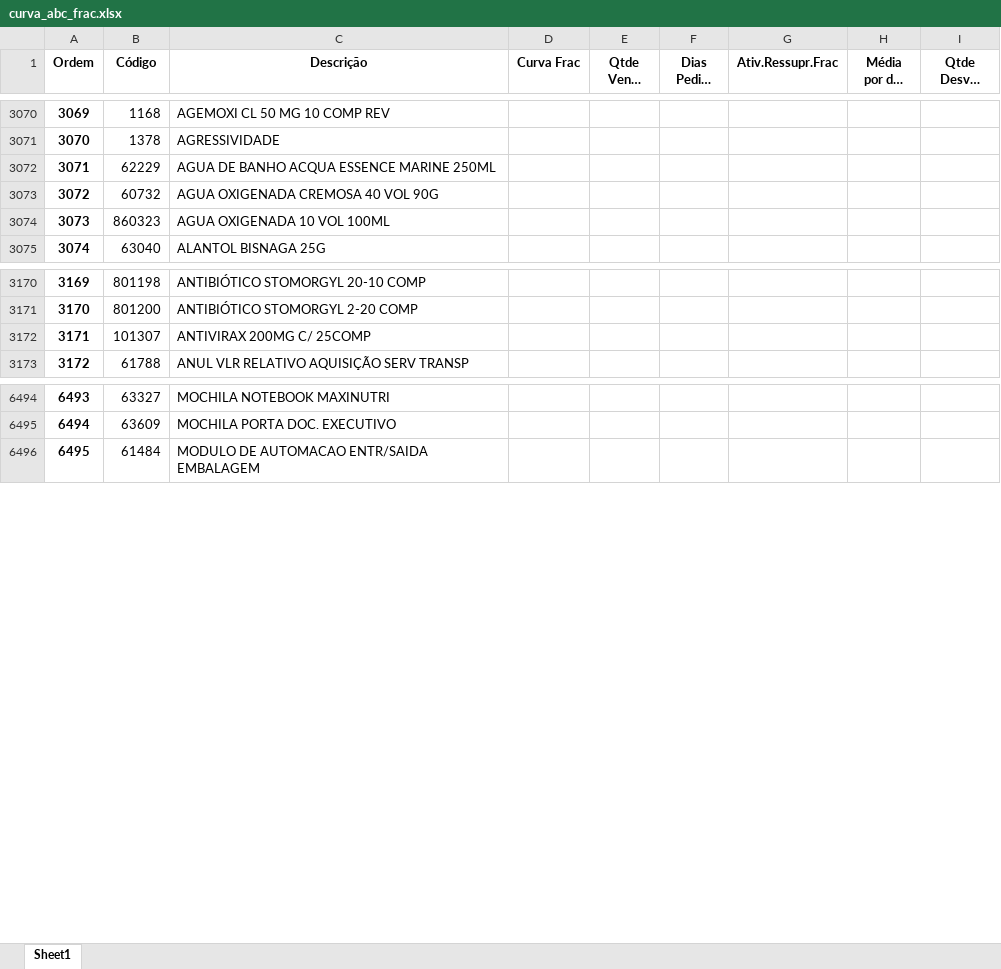
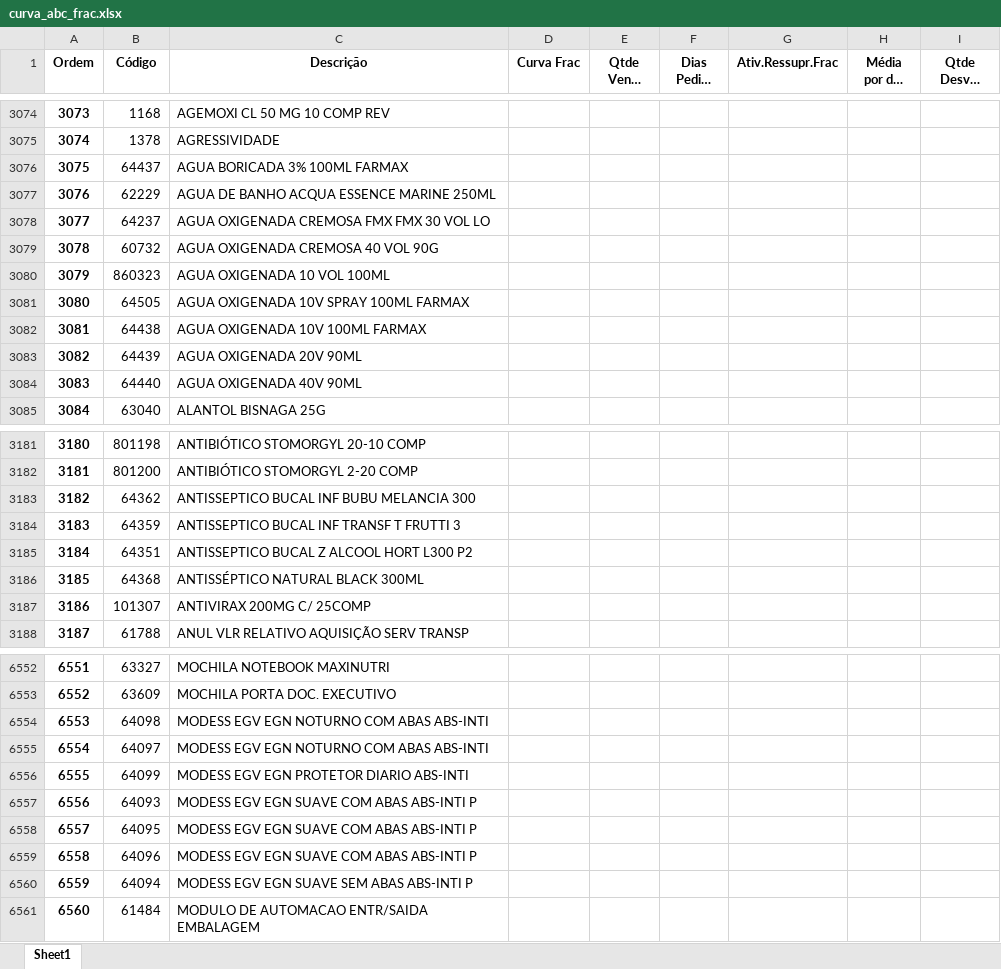
Before and after one commit to renandelamorena/Projeto_Curva_ABC, an Excel workbook: data/tratamento_curva_abc/dados_tratados/curva_abc_frac.xlsx, sheet Sheet1, drawn as a sheet; only a part is shown, gaps mark what is left out; long unchanged cells end in …; values as stored, in another font and other column widths than the file's, no borders; the diff covers the shown part only; the diff names each change by its address in the sheet, - before the commit and + after, or states it on an @@ line.

```diff
--- a/data/tratamento_curva_abc/dados_tratados/curva_abc_frac.xlsx (sheet Sheet1)
+++ b/data/tratamento_curva_abc/dados_tratados/curva_abc_frac.xlsx (sheet Sheet1)
@@ column A (Ordem) renumbered from row 2888 down @@
+row 3076: 3075 | 64437 | AGUA BORICADA 3% 100ML FARMAX
+row 3078: 3077 | 64237 | AGUA OXIGENADA CREMOSA FMX FMX 30 VOL LO
+row 3081: 3080 | 64505 | AGUA OXIGENADA 10V SPRAY 100ML FARMAX
+row 3082: 3081 | 64438 | AGUA OXIGENADA 10V 100ML FARMAX
+row 3083: 3082 | 64439 | AGUA OXIGENADA 20V 90ML
+row 3084: 3083 | 64440 | AGUA OXIGENADA 40V 90ML
+row 3183: 3182 | 64362 | ANTISSEPTICO BUCAL INF BUBU MELANCIA 300
+row 3184: 3183 | 64359 | ANTISSEPTICO BUCAL INF TRANSF T FRUTTI 3
+row 3185: 3184 | 64351 | ANTISSEPTICO BUCAL Z ALCOOL HORT L300 P2
+row 3186: 3185 | 64368 | ANTISSÉPTICO NATURAL BLACK 300ML
+row 6554: 6553 | 64098 | MODESS EGV EGN NOTURNO COM ABAS ABS-INTI
+row 6555: 6554 | 64097 | MODESS EGV EGN NOTURNO COM ABAS ABS-INTI
+row 6556: 6555 | 64099 | MODESS EGV EGN PROTETOR DIARIO ABS-INTI
+row 6557: 6556 | 64093 | MODESS EGV EGN SUAVE COM ABAS ABS-INTI P
+row 6558: 6557 | 64095 | MODESS EGV EGN SUAVE COM ABAS ABS-INTI P
+row 6559: 6558 | 64096 | MODESS EGV EGN SUAVE COM ABAS ABS-INTI P
+row 6560: 6559 | 64094 | MODESS EGV EGN SUAVE SEM ABAS ABS-INTI P
```
Also changed, not shown: 109 added rows, 2 removed rows, 23 moved rows and 9 edited cells elsewhere in this sheet, data/tratamento_curva_abc/dados_tratados/curva_abc_cx.xlsx, data/tratamento_curva_abc/dados_tratados/curva_abc_geral.xlsx, 2 other files.
